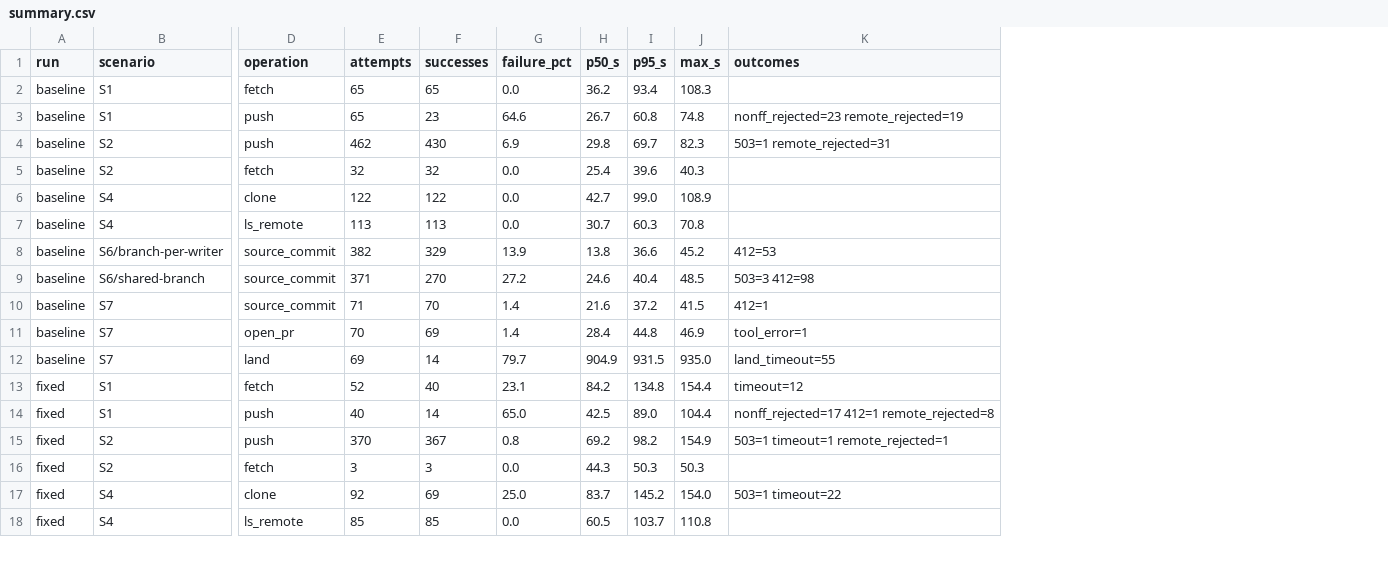
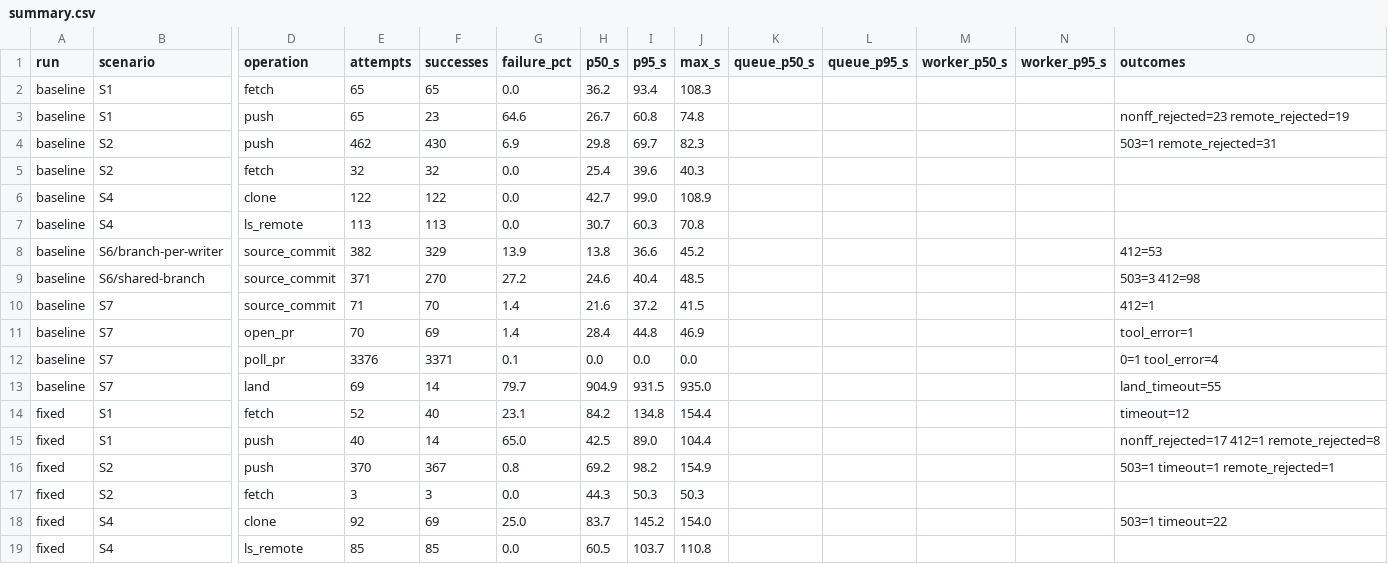
Before and after one commit to mjtechguy/gitgolf, a CSV file: docs/benchmarks/2026-10-15-100-agents/summary.csv, drawn as a sheet; only a part is shown, gaps mark what is left out; rows hold the shown columns only; the diff covers the shown part only; the diff names each change by its address in the sheet, - before the commit and + after, or states it on an @@ line.

```diff
--- a/docs/benchmarks/2026-10-15-100-agents/summary.csv
+++ b/docs/benchmarks/2026-10-15-100-agents/summary.csv
+column K (queue_p50_s), empty
+column L (queue_p95_s), empty
+column M (worker_p50_s), empty
+column N (worker_p95_s), empty
+row 12: baseline | S7 | poll_pr | 3376 | 3371 | 0.1 | 0.0 | 0.0 | 0.0 |  |  |  |  | 0=1 tool_error=4
```
Also changed, not shown: 13 added rows elsewhere in this file, 3 other files.
